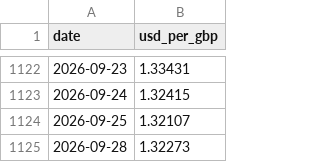
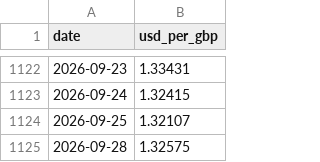
Before and after one commit to Dmax999-ops/Stock-Tracker, a CSV file: data/gbpusd.csv, drawn as a sheet; only a part is shown, gaps mark what is left out.

```diff
--- a/data/gbpusd.csv
+++ b/data/gbpusd.csv
@@ -1124,2 +1124,2 @@ date,usd_per_gbp
 2026-09-25,1.32107
-2026-09-28,1.32273
+2026-09-28,1.32575
```
Also changed, not shown: 7 other files.
